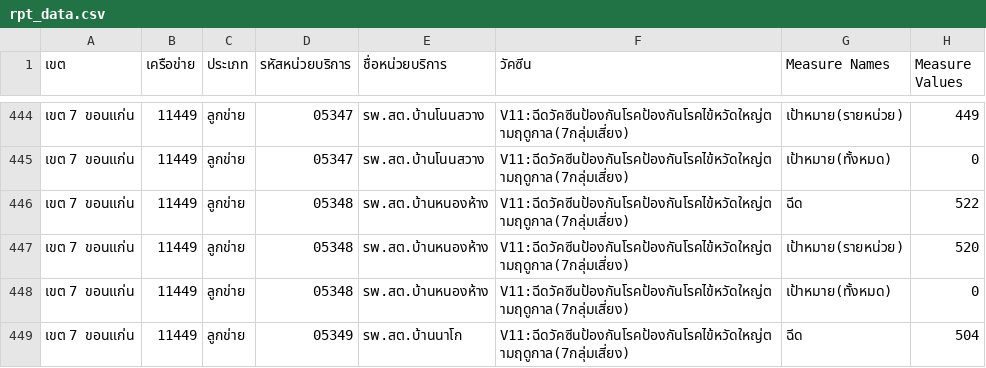
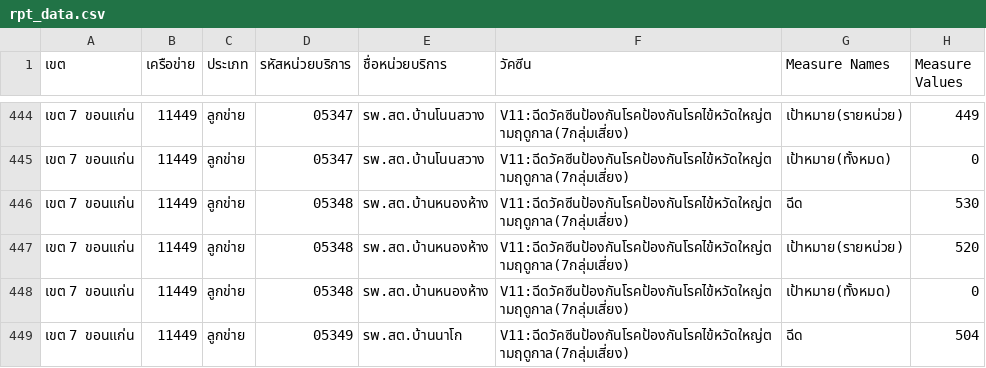
Before and after one commit to zole3500-ANA/influenza, a CSV file: rpt_data.csv, drawn as a sheet; only a part is shown, gaps mark what is left out.

```diff
--- a/rpt_data.csv
+++ b/rpt_data.csv
@@ -445,3 +445,3 @@
 เขต 7 ขอนแก่น,11449,ลูกข่าย,05347,รพ.สต.บ้านโนนสวาง,V11:ฉีดวัคซีนป้องกันโรคป้องกันโรคไข้หวัดใหญ่ตามฤดูกาล(7กลุ่มเสี่ยง),เป้าหมาย(ทั้งหมด),0
-เขต 7 ขอนแก่น,11449,ลูกข่าย,05348,รพ.สต.บ้านหนองห้าง,V11:ฉีดวัคซีนป้องกันโรคป้องกันโรคไข้หวัดใหญ่ตามฤดูกาล(7กลุ่มเสี่ยง),ฉีด,522
+เขต 7 ขอนแก่น,11449,ลูกข่าย,05348,รพ.สต.บ้านหนองห้าง,V11:ฉีดวัคซีนป้องกันโรคป้องกันโรคไข้หวัดใหญ่ตามฤดูกาล(7กลุ่มเสี่ยง),ฉีด,530
 เขต 7 ขอนแก่น,11449,ลูกข่าย,05348,รพ.สต.บ้านหนองห้าง,V11:ฉีดวัคซีนป้องกันโรคป้องกันโรคไข้หวัดใหญ่ตามฤดูกาล(7กลุ่มเสี่ยง),เป้าหมาย(รายหน่วย),520
```
